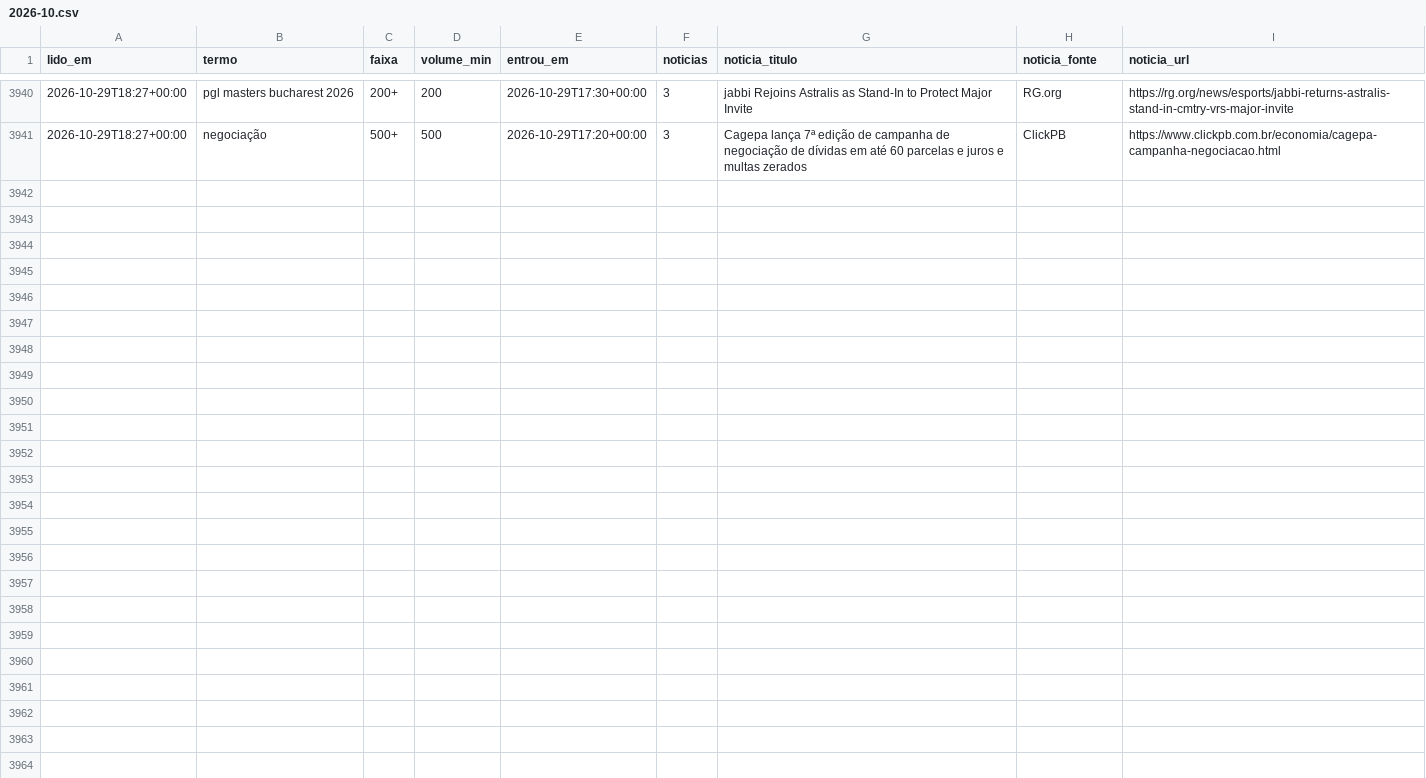
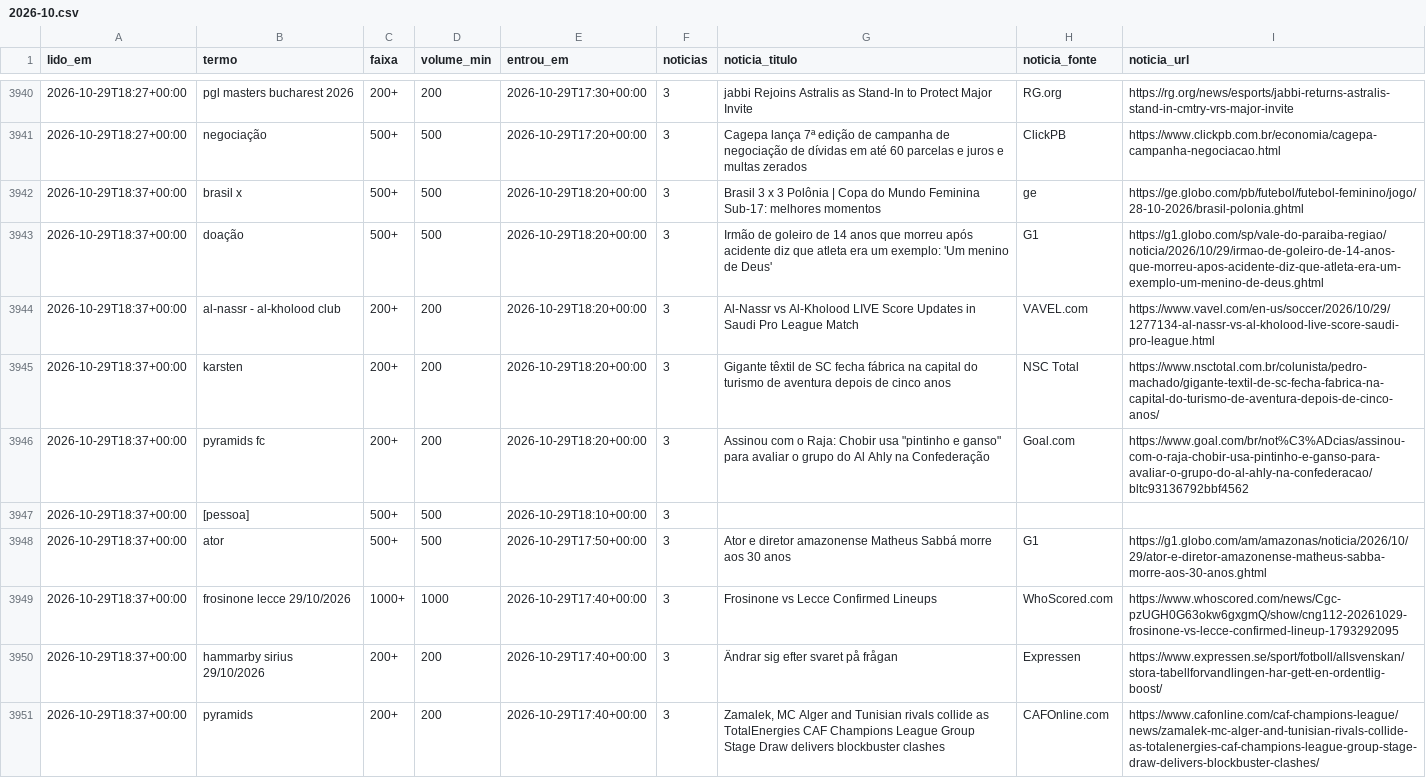
Before and after one commit to kel-lorran/saloInt-sinais, a CSV file: dados/trends/2026-10.csv, drawn as a sheet; only a part is shown, gaps mark what is left out.

```diff
--- a/dados/trends/2026-10.csv
+++ b/dados/trends/2026-10.csv
@@ -3941 +3941,11 @@ lido_em,termo,faixa,volume_min,entrou_em,noticias,noticia_titulo,noticia_fonte,n
 2026-10-29T18:27+00:00,negociação,500+,500,2026-10-29T17:20+00:00,3,Cagepa lança 7ª edição de campanha de negociação de dívidas em até 60 parcelas e juros e multas zerados,ClickPB,https://www.clickpb.com.br/economia/cagepa-campanha-negociacao.html
+2026-10-29T18:37+00:00,brasil x,500+,500,2026-10-29T18:20+00:00,3,Brasil 3 x 3 Polônia | Copa do Mundo Feminina Sub-17: melhores momentos,ge,https://ge.globo.com/pb/futebol/futebol-feminino/jogo/28-10-2026/brasil-polonia.ghtml
+2026-10-29T18:37+00:00,doação,500+,500,2026-10-29T18:20+00:00,3,Irmão de goleiro de 14 anos que morreu após acidente diz que atleta era um exemplo: 'Um menino de Deus',G1,https://g1.globo.com/sp/vale-do-paraiba-regiao/noticia/2026/10/29/irmao-de-goleiro-de-14-anos-que-morreu-apos-acidente-diz-que-atleta-era-um-exemplo-um-menino-de-deus.ghtml
+2026-10-29T18:37+00:00,al-nassr - al-kholood club,200+,200,2026-10-29T18:20+00:00,3,Al-Nassr vs Al-Kholood LIVE Score Updates in Saudi Pro League Match,VAVEL.com,https://www.vavel.com/en-us/soccer/2026/10/29/1277134-al-nassr-vs-al-kholood-live-score-saudi-pro-league.html
+2026-10-29T18:37+00:00,karsten,200+,200,2026-10-29T18:20+00:00,3,Gigante têxtil de SC fecha fábrica na capital do turismo de aventura depois de cinco anos,NSC Total,https://www.nsctotal.com.br/colunista/pedro-machado/gigante-textil-de-sc-fecha-fabrica-na-capital-do-turismo-de-aventura-depois-de-cinco-anos/
+2026-10-29T18:37+00:00,pyramids fc,200+,200,2026-10-29T18:20+00:00,3,"Assinou com o Raja: Chobir usa ""pintinho e ganso"" para avaliar o grupo do Al Ahly na Confederação",Goal.com,https://www.goal.com/br/not%C3%ADcias/assinou-com-o-raja-chobir-usa-pintinho-e-ganso-para-avaliar-o-grupo-do-al-ahly-na-confederacao/bltc93136792bbf4562
+2026-10-29T18:37+00:00,[pessoa],500+,500,2026-10-29T18:10+00:00,3,,,
+2026-10-29T18:37+00:00,ator,500+,500,2026-10-29T17:50+00:00,3,Ator e diretor amazonense Matheus Sabbá morre aos 30 anos,G1,https://g1.globo.com/am/amazonas/noticia/2026/10/29/ator-e-diretor-amazonense-matheus-sabba-morre-aos-30-anos.ghtml
+2026-10-29T18:37+00:00,frosinone lecce 29/10/2026,1000+,1000,2026-10-29T17:40+00:00,3,Frosinone vs Lecce Confirmed Lineups,WhoScored.com,https://www.whoscored.com/news/Cgc-pzUGH0G63okw6gxgmQ/show/cng112-20261029-frosinone-vs-lecce-confirmed-lineup-1793292095
+2026-10-29T18:37+00:00,hammarby sirius 29/10/2026,200+,200,2026-10-29T17:40+00:00,3,Ändrar sig efter svaret på frågan,Expressen,https://www.expressen.se/sport/fotboll/allsvenskan/stora-tabellforvandlingen-har-gett-en-ordentlig-boost/
+2026-10-29T18:37+00:00,pyramids,200+,200,2026-10-29T17:40+00:00,3,"Zamalek, MC Alger and Tunisian rivals collide as TotalEnergies CAF Champions League Group Stage Draw delivers blockbuster clashes",CAFOnline.com,https://www.cafonline.com/caf-champions-league/news/zamalek-mc-alger-and-tunisian-rivals-collide-as-totalenergies-caf-champions-league-group-stage-draw-delivers-blockbuster-clashes/
```
